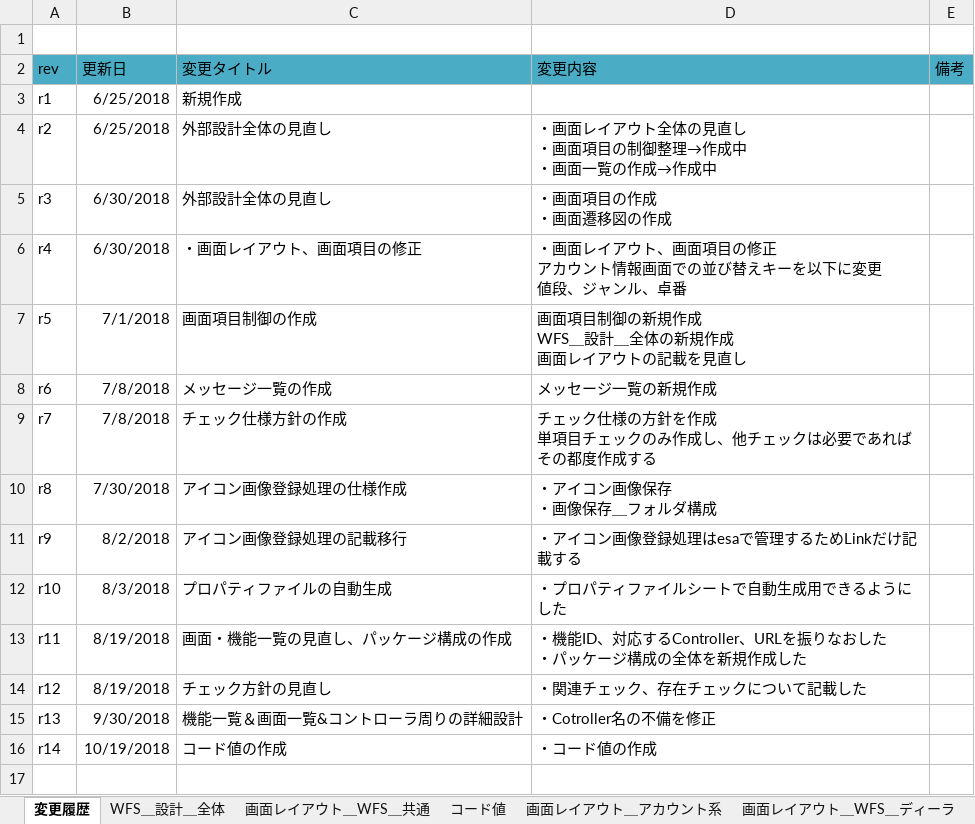
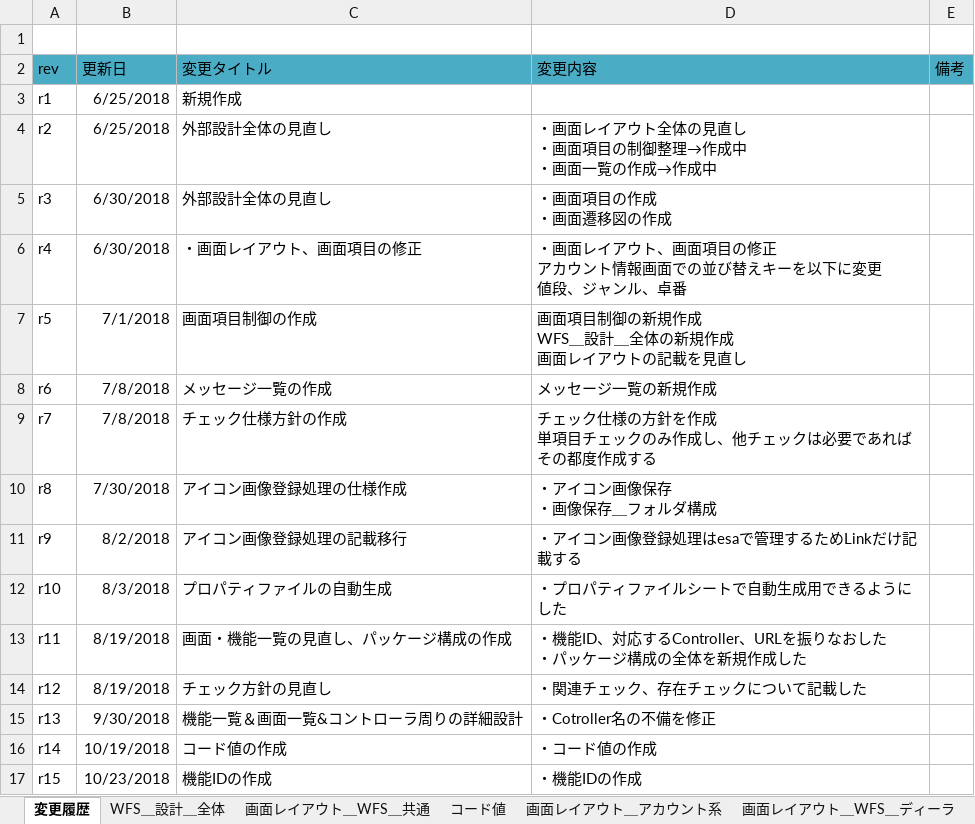
Before and after one commit to gitRock2016/WFS_Design, an Excel workbook: 01.設計/WFS_設計.xlsx, sheet 変更履歴, drawn as a sheet; values as stored, in another font and other column widths than the file's, no borders; the diff names each change by its address in the sheet, - before the commit and + after, or states it on an @@ line.

```diff
--- a/01.設計/WFS_設計.xlsx (sheet 変更履歴)
+++ b/01.設計/WFS_設計.xlsx (sheet 変更履歴)
+row 17: r15 | 10/23/2018 | 機能IDの作成 | ・機能IDの作成
```
Also changed, not shown: sheet メッセージ一覧, other sheet tabs, charts or pictures.
